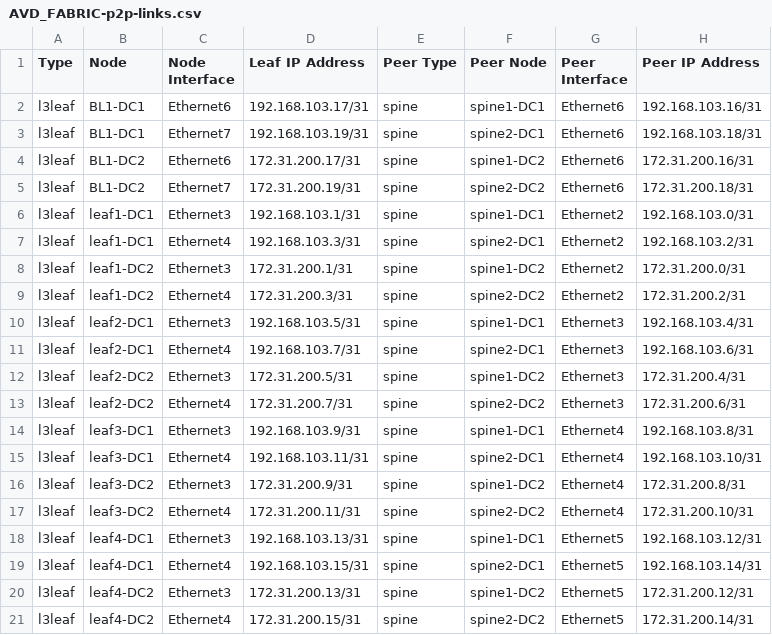
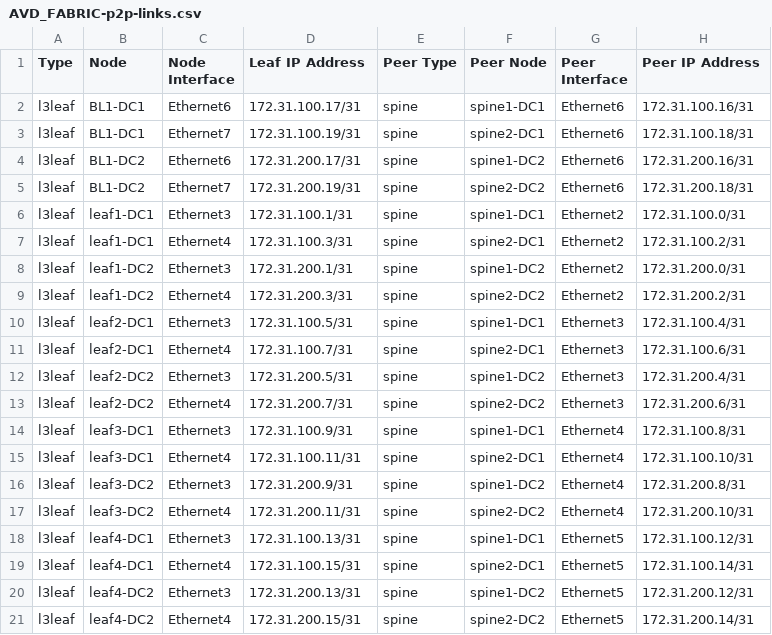
Before and after one commit to sdn-pros/L7_Part3_AVD_Student, a CSV file: documentation/fabric/AVD_FABRIC-p2p-links.csv, drawn as a sheet.

```diff
--- a/documentation/fabric/AVD_FABRIC-p2p-links.csv
+++ b/documentation/fabric/AVD_FABRIC-p2p-links.csv
@@ -1,20 +1,20 @@
 Type,Node,Node Interface,Leaf IP Address,Peer Type,Peer Node,Peer Interface,Peer IP Address
-l3leaf,BL1-DC1,Ethernet6,192.168.103.17/31,spine,spine1-DC1,Ethernet6,192.168.103.16/31
-l3leaf,BL1-DC1,Ethernet7,192.168.103.19/31,spine,spine2-DC1,Ethernet6,192.168.103.18/31
+l3leaf,BL1-DC1,Ethernet6,172.31.100.17/31,spine,spine1-DC1,Ethernet6,172.31.100.16/31
+l3leaf,BL1-DC1,Ethernet7,172.31.100.19/31,spine,spine2-DC1,Ethernet6,172.31.100.18/31
 l3leaf,BL1-DC2,Ethernet6,172.31.200.17/31,spine,spine1-DC2,Ethernet6,172.31.200.16/31
 l3leaf,BL1-DC2,Ethernet7,172.31.200.19/31,spine,spine2-DC2,Ethernet6,172.31.200.18/31
-l3leaf,leaf1-DC1,Ethernet3,192.168.103.1/31,spine,spine1-DC1,Ethernet2,192.168.103.0/31
-l3leaf,leaf1-DC1,Ethernet4,192.168.103.3/31,spine,spine2-DC1,Ethernet2,192.168.103.2/31
+l3leaf,leaf1-DC1,Ethernet3,172.31.100.1/31,spine,spine1-DC1,Ethernet2,172.31.100.0/31
+l3leaf,leaf1-DC1,Ethernet4,172.31.100.3/31,spine,spine2-DC1,Ethernet2,172.31.100.2/31
 l3leaf,leaf1-DC2,Ethernet3,172.31.200.1/31,spine,spine1-DC2,Ethernet2,172.31.200.0/31
 l3leaf,leaf1-DC2,Ethernet4,172.31.200.3/31,spine,spine2-DC2,Ethernet2,172.31.200.2/31
-l3leaf,leaf2-DC1,Ethernet3,192.168.103.5/31,spine,spine1-DC1,Ethernet3,192.168.103.4/31
-l3leaf,leaf2-DC1,Ethernet4,192.168.103.7/31,spine,spine2-DC1,Ethernet3,192.168.103.6/31
+l3leaf,leaf2-DC1,Ethernet3,172.31.100.5/31,spine,spine1-DC1,Ethernet3,172.31.100.4/31
+l3leaf,leaf2-DC1,Ethernet4,172.31.100.7/31,spine,spine2-DC1,Ethernet3,172.31.100.6/31
 l3leaf,leaf2-DC2,Ethernet3,172.31.200.5/31,spine,spine1-DC2,Ethernet3,172.31.200.4/31
 l3leaf,leaf2-DC2,Ethernet4,172.31.200.7/31,spine,spine2-DC2,Ethernet3,172.31.200.6/31
-l3leaf,leaf3-DC1,Ethernet3,192.168.103.9/31,spine,spine1-DC1,Ethernet4,192.168.103.8/31
-l3leaf,leaf3-DC1,Ethernet4,192.168.103.11/31,spine,spine2-DC1,Ethernet4,192.168.103.10/31
+l3leaf,leaf3-DC1,Ethernet3,172.31.100.9/31,spine,spine1-DC1,Ethernet4,172.31.100.8/31
+l3leaf,leaf3-DC1,Ethernet4,172.31.100.11/31,spine,spine2-DC1,Ethernet4,172.31.100.10/31
 l3leaf,leaf3-DC2,Ethernet3,172.31.200.9/31,spine,spine1-DC2,Ethernet4,172.31.200.8/31
 l3leaf,leaf3-DC2,Ethernet4,172.31.200.11/31,spine,spine2-DC2,Ethernet4,172.31.200.10/31
-l3leaf,leaf4-DC1,Ethernet3,192.168.103.13/31,spine,spine1-DC1,Ethernet5,192.168.103.12/31
-l3leaf,leaf4-DC1,Ethernet4,192.168.103.15/31,spine,spine2-DC1,Ethernet5,192.168.103.14/31
+l3leaf,leaf4-DC1,Ethernet3,172.31.100.13/31,spine,spine1-DC1,Ethernet5,172.31.100.12/31
+l3leaf,leaf4-DC1,Ethernet4,172.31.100.15/31,spine,spine2-DC1,Ethernet5,172.31.100.14/31
 l3leaf,leaf4-DC2,Ethernet3,172.31.200.13/31,spine,spine1-DC2,Ethernet5,172.31.200.12/31
```
Also changed, not shown: 29 other files.
